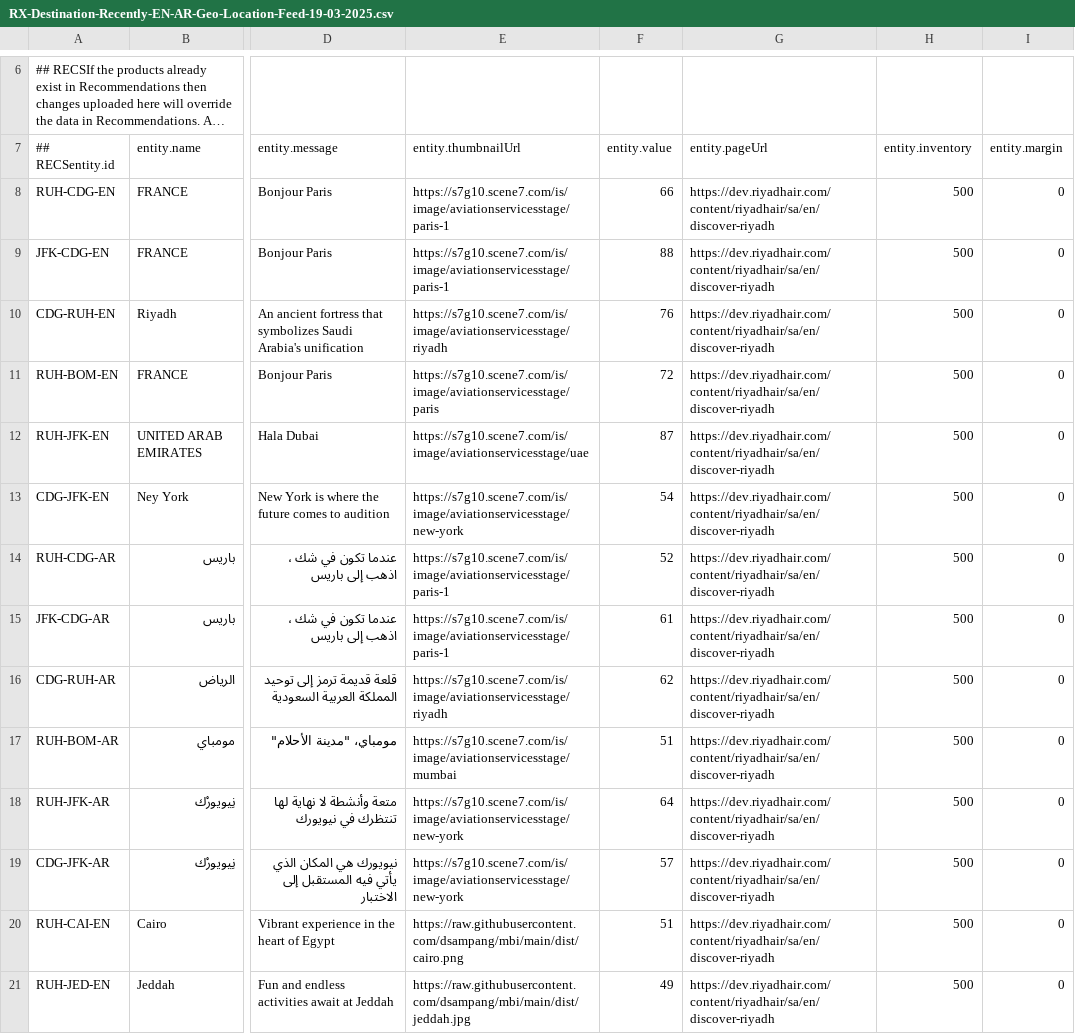
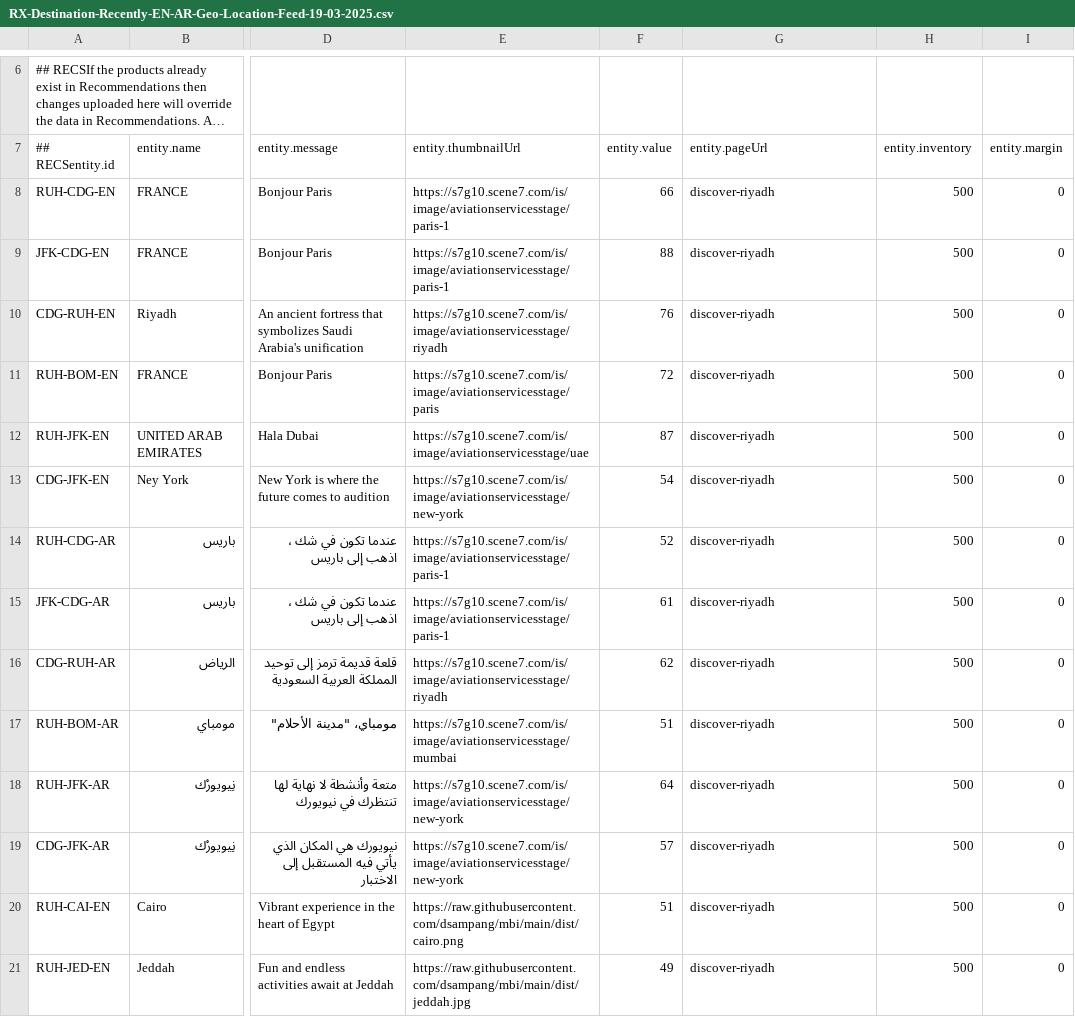
Before and after one commit to krmonuk/DestinationKSA-NonKSA, a CSV file: RX-Destination-Recently-EN-AR-Geo-Location-Feed-19-03-2025.csv, drawn as a sheet; only a part is shown, gaps mark what is left out; long unchanged cells end in …; the diff covers the shown part only; the diff names each change by its address in the sheet, - before the commit and + after, or states it on an @@ line.

Commit message:
Add files via upload

```diff
--- a/RX-Destination-Recently-EN-AR-Geo-Location-Feed-19-03-2025.csv
+++ b/RX-Destination-Recently-EN-AR-Geo-Location-Feed-19-03-2025.csv
-G8:G21 (entity.pageUrl): https://dev.riyadhair.com/content/riyadhair/sa/en/discover-riyadh
+G8:G21 (entity.pageUrl): discover-riyadh
```
Also changed, not shown: 14 edited cells elsewhere in this file.
